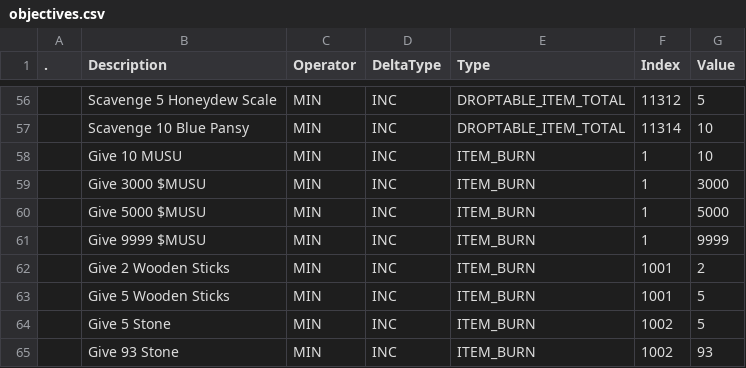
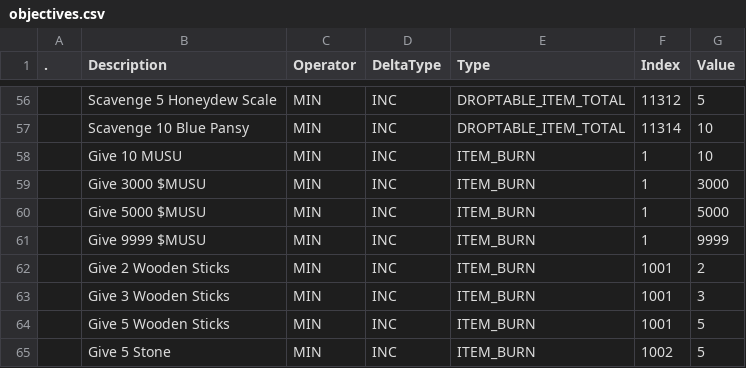
Before and after one commit to Asphodel-OS/kamigotchi, a CSV file: packages/contracts/deployment/world/data/quests/objectives.csv, drawn as a sheet; only a part is shown, gaps mark what is left out; the shorter side is filled out with more unchanged rows; the diff names each change by its address in the sheet, - before the commit and + after, or states it on an @@ line.

```diff
--- a/packages/contracts/deployment/world/data/quests/objectives.csv
+++ b/packages/contracts/deployment/world/data/quests/objectives.csv
+row 63:  | Give 3 Wooden Sticks | MIN | INC | ITEM_BURN | 1001 | 3
```
Also changed, not shown: packages/contracts/deployment/world/data/quests/quests.csv.
